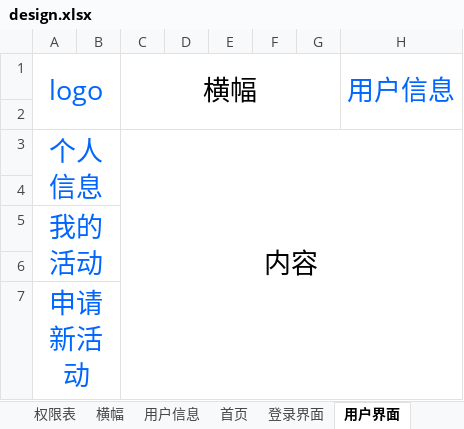
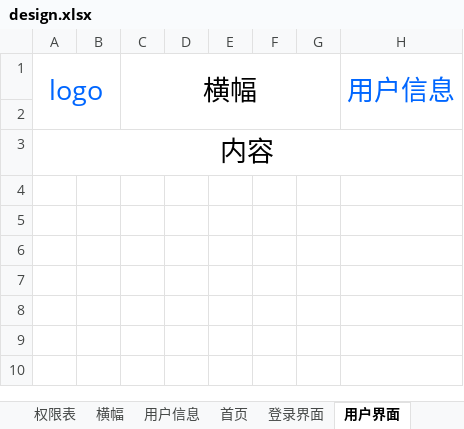
Before and after one commit to kj415j45/Site-Manager, an Excel workbook: design.xlsx, sheet 用户界面, drawn as a sheet; values as stored, in another font and other column widths than the file's, no borders; removed rows and columns are numbered as before the commit, all else as after; the diff names each change by its address in the sheet, - before the commit and + after, or states it on an @@ line.

```diff
--- a/design.xlsx (sheet 用户界面)
+++ b/design.xlsx (sheet 用户界面)
-row 3: 个人信息 |  | 内容
-row 4: (empty)
-A3 (logo): 我的活动
+A3 (logo): 内容
-A3 text colour: #0066FF
+A3 text colour: black
-A5:B6 merged
+A3:H3 merged
-row 6: (empty)
-row 7: 申请新活动
```
Also changed, not shown: sheet 数据库设计, sheet 首页, sheet 管理界面, 1 other file.
